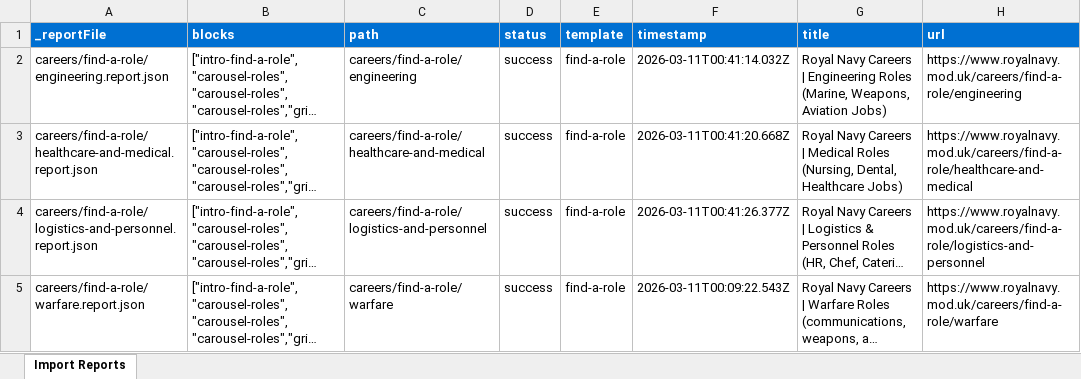
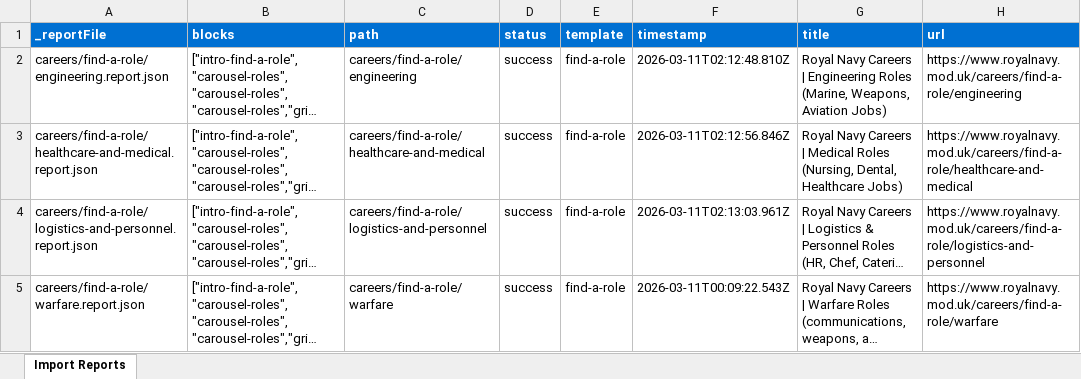
Before and after one commit to aemdemos/poc-mh, an Excel workbook: tools/importer/reports/import-find-a-role.report.xlsx, sheet Import Reports, drawn as a sheet; long unchanged cells end in …; values as stored, in another font and other column widths than the file's, no borders; the diff names each change by its address in the sheet, - before the commit and + after, or states it on an @@ line.

Commit message:
Update importer
Automated migration updates generated by Experience Modernization Agent.

Changed files (7):
- tools/importer/da-asset-list.json
- tools/importer/import-find-a-role.bundle.js
- tools/importer/reports/careers/find-a-role/engineering.report.json
- tools/importer/reports/careers/find-a-role/healthcare-and-medical.report.json
- tools/importer/reports/careers/find-a-role/logistics-and-personnel.report.json
- tools/importer/reports/import-find-a-role.report.xlsx
- tools/importer/transformers/find-a-role-cleanup.js

```diff
--- a/tools/importer/reports/import-find-a-role.report.xlsx (sheet Import Reports)
+++ b/tools/importer/reports/import-find-a-role.report.xlsx (sheet Import Reports)
-F2 (timestamp): 2026-03-11T00:41:14.032Z
+F2 (timestamp): 2026-03-11T02:12:48.810Z
-F3 (timestamp): 2026-03-11T00:41:20.668Z
+F3 (timestamp): 2026-03-11T02:12:56.846Z
-F4 (timestamp): 2026-03-11T00:41:26.377Z
+F4 (timestamp): 2026-03-11T02:13:03.961Z
```
Also changed, not shown: 6 other files.
